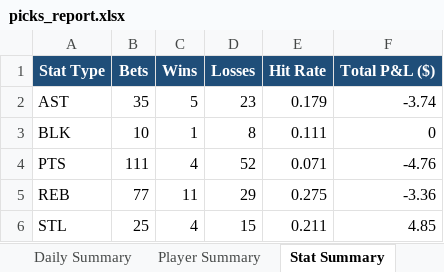
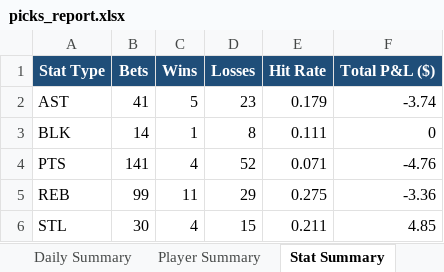
Before and after one commit to aaronwadhwa12/kalshi, an Excel workbook: results/picks_report.xlsx, sheet Stat Summary, drawn as a sheet; values as stored, in another font and other column widths than the file's, no borders; the diff names each change by its address in the sheet, - before the commit and + after, or states it on an @@ line.

```diff
--- a/results/picks_report.xlsx (sheet Stat Summary)
+++ b/results/picks_report.xlsx (sheet Stat Summary)
-B2 (Bets): 35
+B2 (Bets): 41
-B3 (Bets): 10
+B3 (Bets): 14
-B4 (Bets): 111
+B4 (Bets): 141
-B5 (Bets): 77
+B5 (Bets): 99
-B6 (Bets): 25
+B6 (Bets): 30
```
Also changed, not shown: sheet Picks Log, sheet Player Summary, sheet Daily Summary, 1 other file.
